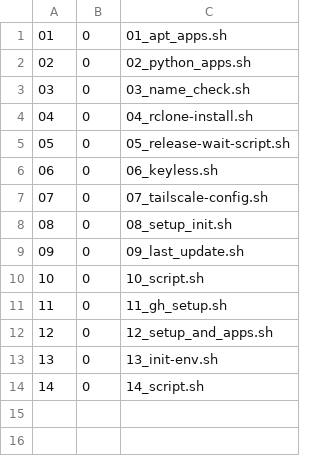
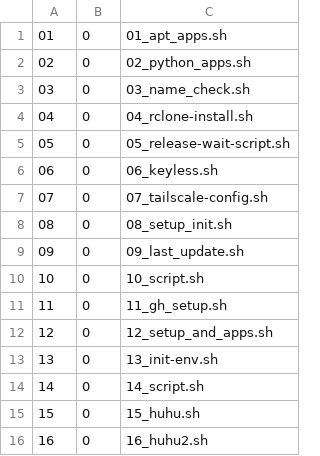
Before and after one commit to abraxas678/PUBLIC, a CSV file: splitter/mysheet.csv, drawn as a sheet; the diff names each change by its address in the sheet, - before the commit and + after, or states it on an @@ line.

```diff
--- a/splitter/mysheet.csv
+++ b/splitter/mysheet.csv
+row 15: 15 | 0 | 15_huhu.sh
+row 16: 16 | 0 | 16_huhu2.sh
```
Also changed, not shown: splitter/mysheet2.csv, 4 other files.
